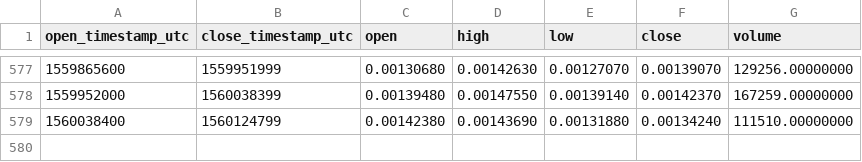
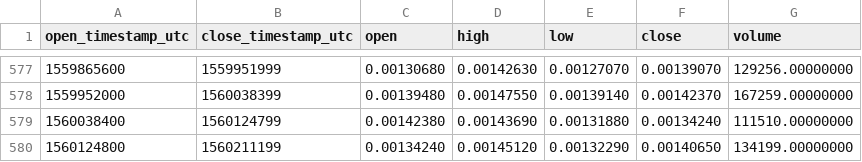
Before and after one commit to cryptobigbro/binance-RDNETH, a CSV file: binance-RDNETH-1d.csv, drawn as a sheet; only a part is shown, gaps mark what is left out; the diff names each change by its address in the sheet, - before the commit and + after, or states it on an @@ line.

Commit message:
Update OHLCV data.

```diff
--- a/binance-RDNETH-1d.csv
+++ b/binance-RDNETH-1d.csv
+row 580: 1560124800 | 1560211199 | 0.00134240 | 0.00145120 | 0.00132290 | 0.00140650 | 134199.00000000
```
Also changed, not shown: 1 other file.
